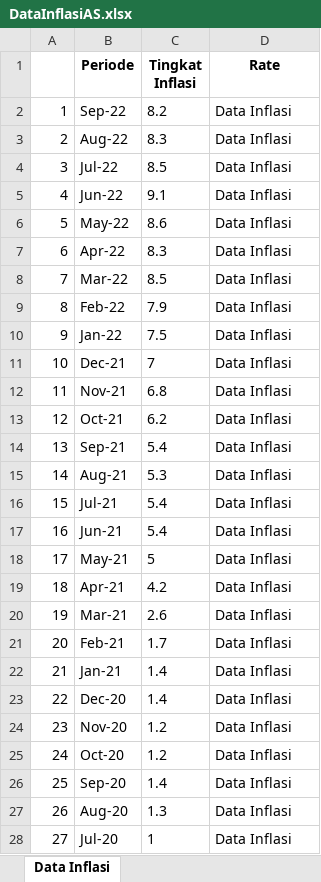
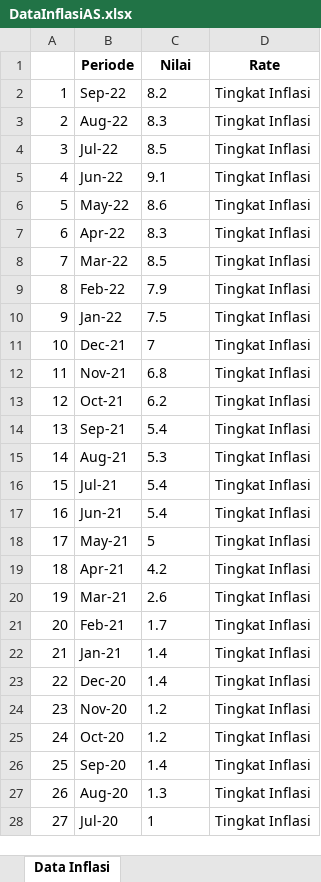
Before and after one commit to viansudardan/capstone_project, an Excel workbook: DataInflasiAS.xlsx, sheet Data Inflasi, drawn as a sheet; only a part is shown; values as stored, in another font and other column widths than the file's, no borders; the diff covers the shown part only; the diff names each change by its address in the sheet, - before the commit and + after, or states it on an @@ line.

Commit message:
Update DataInflasiAS.xlsx

```diff
--- a/DataInflasiAS.xlsx (sheet Data Inflasi)
+++ b/DataInflasiAS.xlsx (sheet Data Inflasi)
-C1: Tingkat Inflasi
+C1: Nilai
-D2:D28 (Rate): Data Inflasi
+D2:D28 (Rate): Tingkat Inflasi
```
Also changed, not shown: 6 edited cells elsewhere in this sheet.
